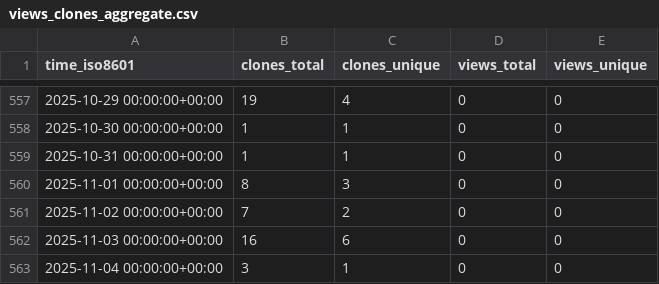
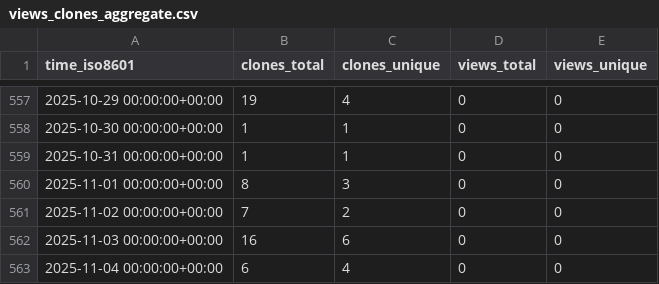
Before and after one commit to marcelcastrobr/my_ml_notes, a CSV file: marcelcastrobr/my_ml_notes/ghrs-data/views_clones_aggregate.csv, drawn as a sheet; only a part is shown, gaps mark what is left out.

```diff
--- a/marcelcastrobr/my_ml_notes/ghrs-data/views_clones_aggregate.csv
+++ b/marcelcastrobr/my_ml_notes/ghrs-data/views_clones_aggregate.csv
@@ -562,2 +562,2 @@ time_iso8601,clones_total,clones_unique,views_total,views_unique
 2025-11-03 00:00:00+00:00,16,6,0,0
-2025-11-04 00:00:00+00:00,3,1,0,0
+2025-11-04 00:00:00+00:00,6,4,0,0
```
Also changed, not shown: 1 other file.
